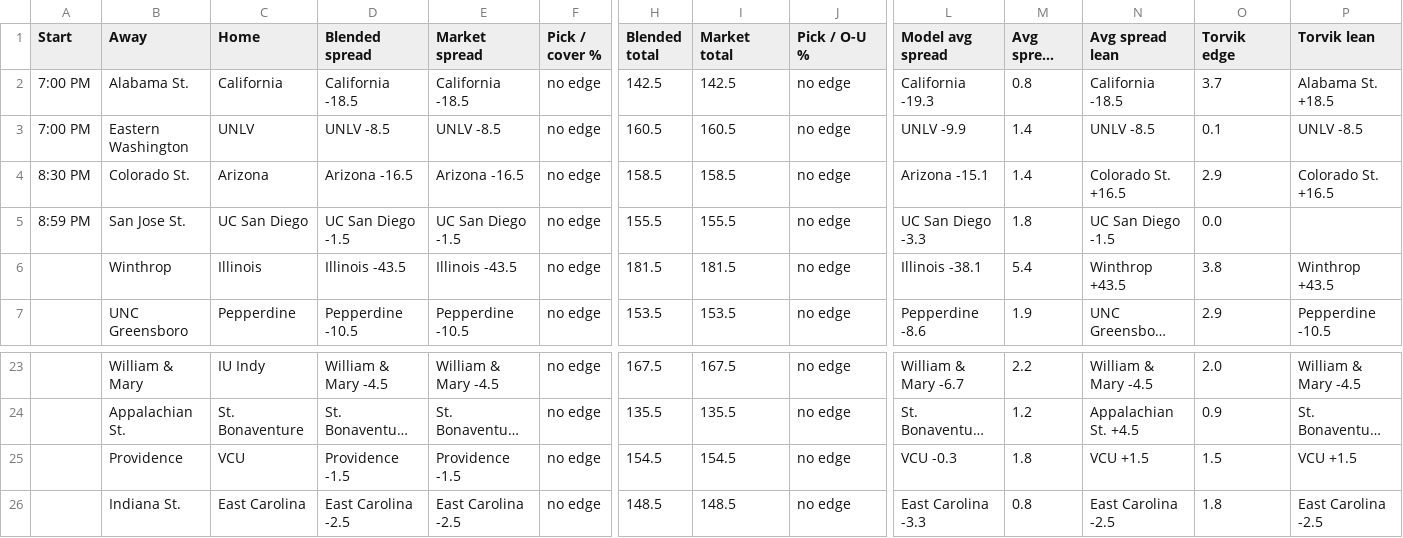
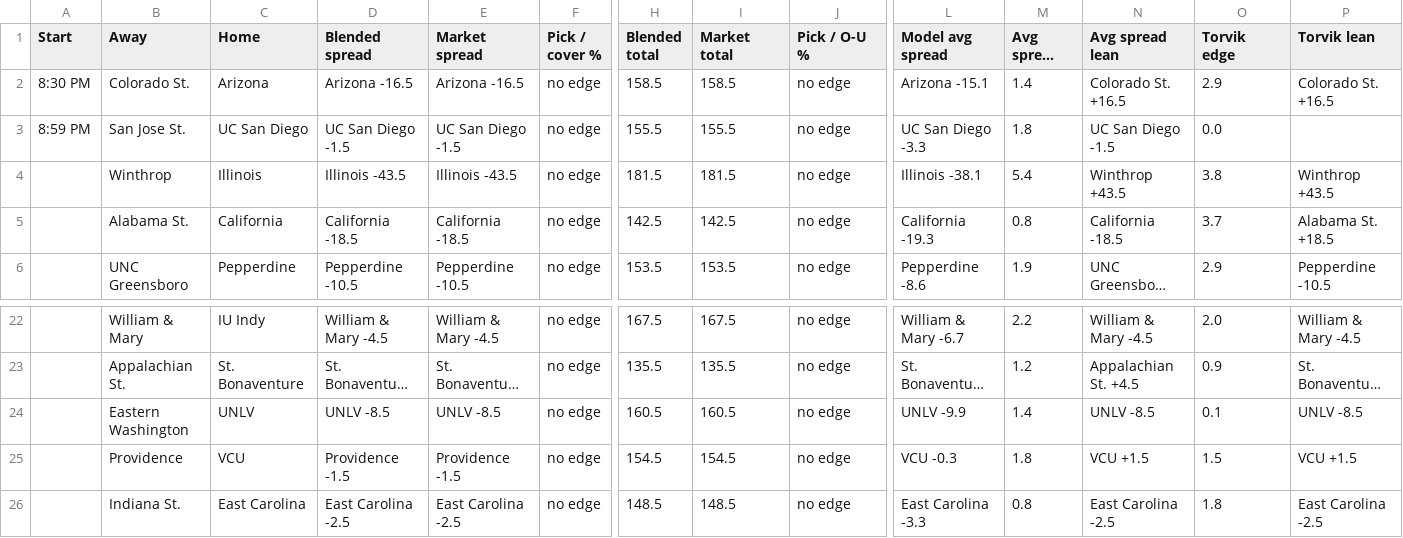
Before and after one commit to jakemmorgan96-stack/cbb-consensus, a CSV file: output/cbb_consensus_20261123.csv, drawn as a sheet; only a part is shown, gaps mark what is left out; long unchanged cells end in …; removed rows and columns are numbered as before the commit, all else as after; rows hold the shown columns only; the diff names each change by its address in the sheet, - before the commit and + after, or states it on an @@ line.

```diff
--- a/output/cbb_consensus_20261123.csv
+++ b/output/cbb_consensus_20261123.csv
-row 2: 7:00 PM | Alabama St. | California | California -18.5 | California -18.5 | no edge | 142.5 | 142.5 | no edge | California -19.3 | 0.8 | California -18.5 | 3.7 | Alabama St. +18.5
-row 3: 7:00 PM | Eastern Washington | UNLV | UNLV -8.5 | UNLV -8.5 | no edge | 160.5 | 160.5 | no edge | UNLV -9.9 | 1.4 | UNLV -8.5 | 0.1 | UNLV -8.5
+row 5:  | Alabama St. | California | California -18.5 | California -18.5 | no edge | 142.5 | 142.5 | no edge | California -19.3 | 0.8 | California -18.5 | 3.7 | Alabama St. +18.5
+row 24:  | Eastern Washington | UNLV | UNLV -8.5 | UNLV -8.5 | no edge | 160.5 | 160.5 | no edge | UNLV -9.9 | 1.4 | UNLV -8.5 | 0.1 | UNLV -8.5
```
Also changed, not shown: output/raw_20261123.csv, 3 other files.
